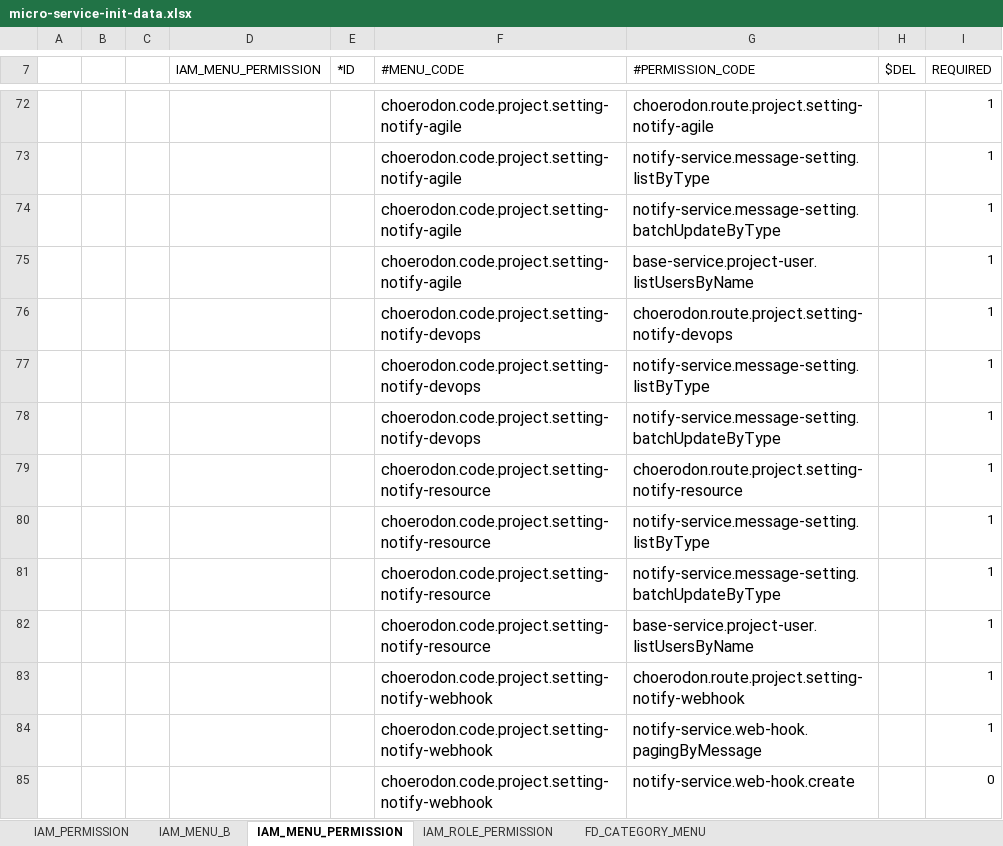
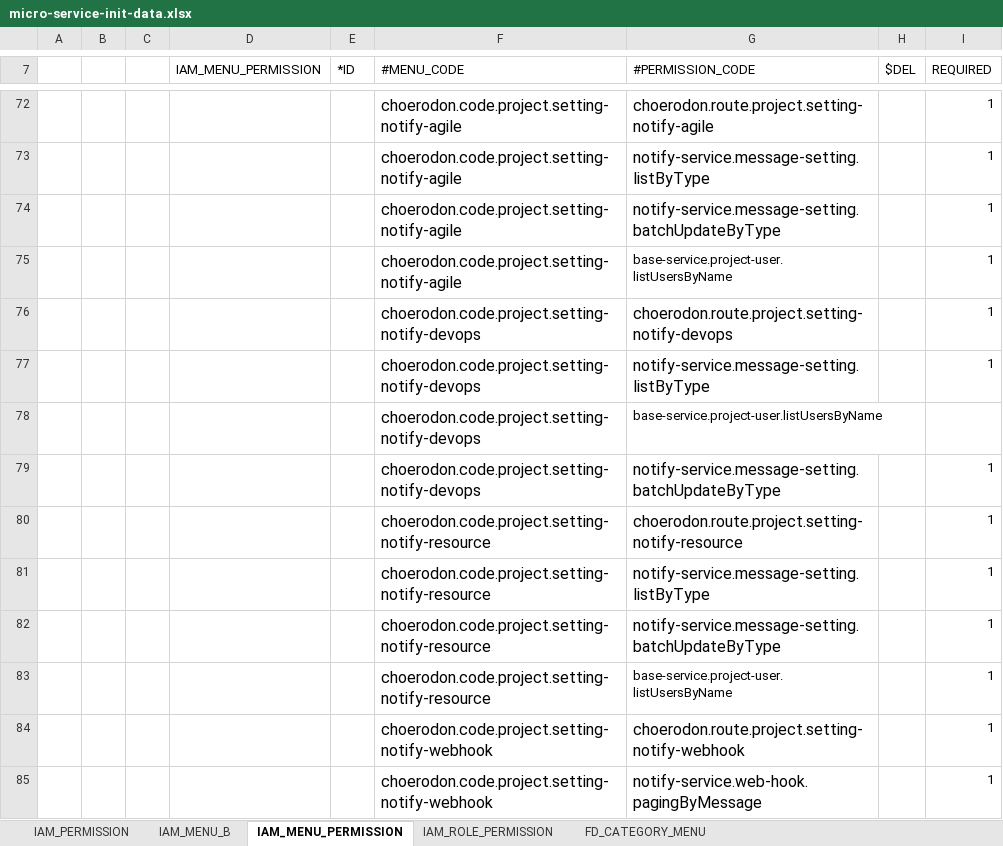
Before and after one commit to open-hand/choerodon-message, an Excel workbook: src/main/resources/script/meta/micro-service-init-data.xlsx, sheet IAM_MENU_PERMISSION, drawn as a sheet; only a part is shown, gaps mark what is left out; the shorter side is filled out with more unchanged rows; values as stored, in another font and other column widths than the file's, no borders; addresses are those after the commit; the diff names each change by its address in the sheet, - before the commit and + after, or states it on an @@ line.

Commit message:
[IMP]项目层通知菜单下，添加遗漏接口

```diff
--- a/src/main/resources/script/meta/micro-service-init-data.xlsx (sheet IAM_MENU_PERMISSION)
+++ b/src/main/resources/script/meta/micro-service-init-data.xlsx (sheet IAM_MENU_PERMISSION)
@@ G75 text size: smaller @@
+row 78:  |  |  |  |  | choerodon.code.project.setting-notify-devops | base-service.project-user.listUsersByName
@@ G83 text size: smaller @@
```
